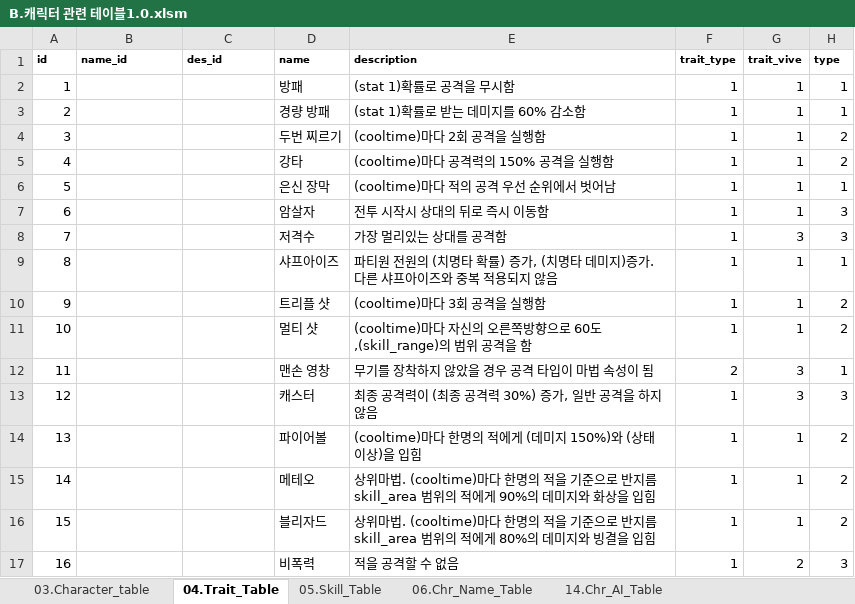
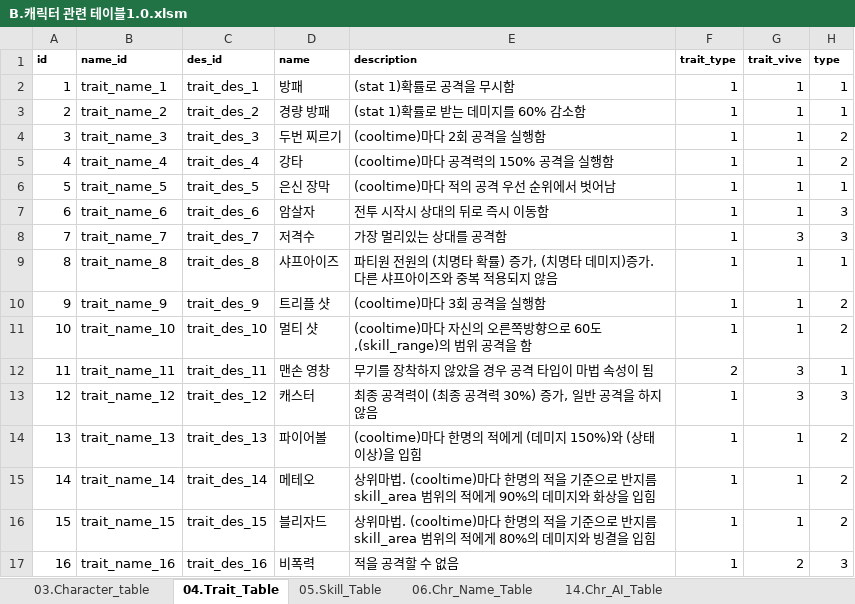
Before and after one commit to kauthor/FluffyDiscatDevelop, an Excel workbook: Plan/Table/B.캐릭터 관련 테이블1.0.xlsm, sheet 04.Trait_Table, drawn as a sheet; only a part is shown; values as stored, in another font and other column widths than the file's, no borders; the diff covers the shown part only; the diff names each change by its address in the sheet, - before the commit and + after, or states it on an @@ line.

```diff
--- a/Plan/Table/B.캐릭터 관련 테이블1.0.xlsm (sheet 04.Trait_Table)
+++ b/Plan/Table/B.캐릭터 관련 테이블1.0.xlsm (sheet 04.Trait_Table)
-B2 (name_id): (empty)
+B2 (name_id): trait_name_1
-C2 (des_id): (empty)
+C2 (des_id): trait_des_1
-B3 (name_id): (empty)
+B3 (name_id): trait_name_2
-C3 (des_id): (empty)
+C3 (des_id): trait_des_2
-B4 (name_id): (empty)
+B4 (name_id): trait_name_3
-C4 (des_id): (empty)
+C4 (des_id): trait_des_3
-B5 (name_id): (empty)
+B5 (name_id): trait_name_4
-C5 (des_id): (empty)
+C5 (des_id): trait_des_4
-B6 (name_id): (empty)
+B6 (name_id): trait_name_5
-C6 (des_id): (empty)
+C6 (des_id): trait_des_5
-B7 (name_id): (empty)
+B7 (name_id): trait_name_6
-C7 (des_id): (empty)
+C7 (des_id): trait_des_6
-B8 (name_id): (empty)
+B8 (name_id): trait_name_7
-C8 (des_id): (empty)
+C8 (des_id): trait_des_7
-B9 (name_id): (empty)
+B9 (name_id): trait_name_8
-C9 (des_id): (empty)
+C9 (des_id): trait_des_8
-B10 (name_id): (empty)
+B10 (name_id): trait_name_9
-C10 (des_id): (empty)
+C10 (des_id): trait_des_9
-B11 (name_id): (empty)
+B11 (name_id): trait_name_10
-C11 (des_id): (empty)
+C11 (des_id): trait_des_10
-B12 (name_id): (empty)
+B12 (name_id): trait_name_11
-C12 (des_id): (empty)
+C12 (des_id): trait_des_11
-B13 (name_id): (empty)
+B13 (name_id): trait_name_12
-C13 (des_id): (empty)
+C13 (des_id): trait_des_12
-B14 (name_id): (empty)
+B14 (name_id): trait_name_13
-C14 (des_id): (empty)
+C14 (des_id): trait_des_13
-B15 (name_id): (empty)
+B15 (name_id): trait_name_14
-C15 (des_id): (empty)
+C15 (des_id): trait_des_14
-B16 (name_id): (empty)
+B16 (name_id): trait_name_15
-C16 (des_id): (empty)
+C16 (des_id): trait_des_15
-B17 (name_id): (empty)
+B17 (name_id): trait_name_16
-C17 (des_id): (empty)
+C17 (des_id): trait_des_16
```
Also changed, not shown: 168 edited cells and cell formats elsewhere in this sheet, Plan/Table/0.로케일 테이블.xlsx.
